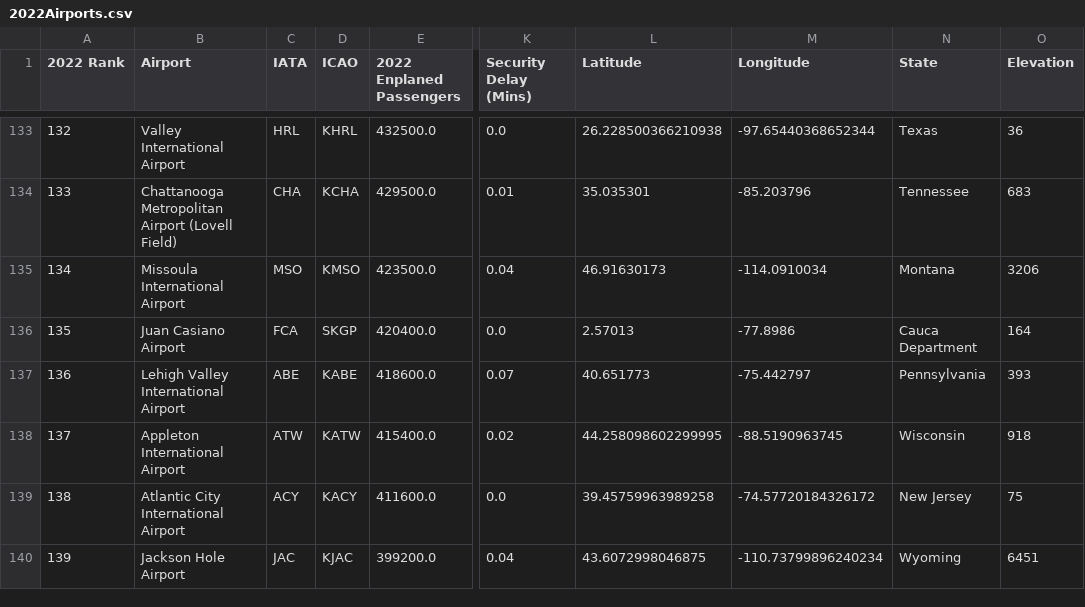
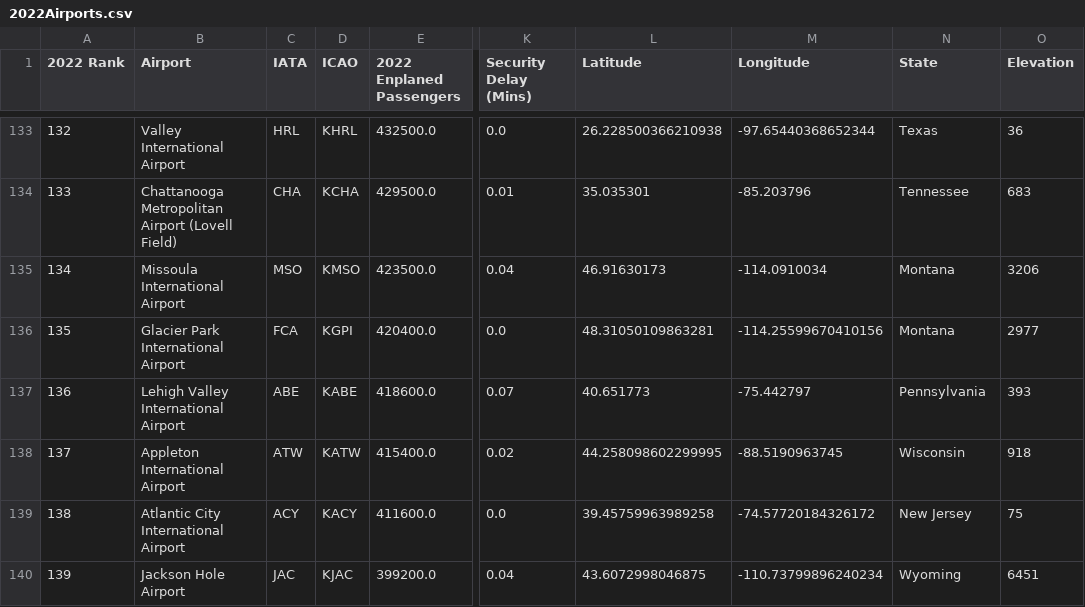
Before and after one commit to lucystorts/386Project, a CSV file: 2022Airports.csv, drawn as a sheet; only a part is shown, gaps mark what is left out; the diff names each change by its address in the sheet, - before the commit and + after, or states it on an @@ line.

Commit message:
fixed the Glacier vs Guapi Airport FCA vs GPI issue

```diff
--- a/2022Airports.csv
+++ b/2022Airports.csv
-B136 (Airport): Juan Casiano Airport
+B136 (Airport): Glacier Park International Airport
-D136 (ICAO): SKGP
+D136 (ICAO): KGPI
-L136 (Latitude): 2.57013
+L136 (Latitude): 48.31050109863281
-M136 (Longitude): -77.8986
+M136 (Longitude): -114.25599670410156
-N136 (State): Cauca Department
+N136 (State): Montana
-O136 (Elevation): 164
+O136 (Elevation): 2977
```
Also changed, not shown: 1 other file.
